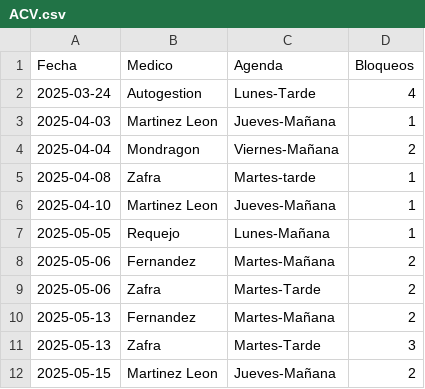
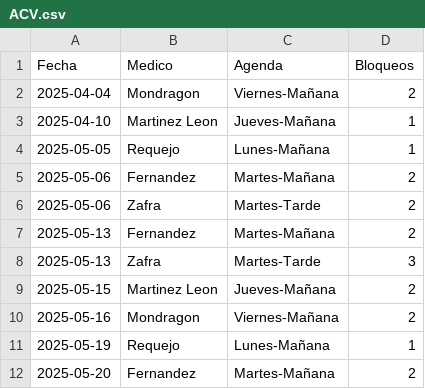
Before and after one commit to cristinogomez/uga_anexo, a CSV file: ACV.csv, drawn as a sheet; only a part is shown; the shorter side is filled out with more unchanged rows; the diff names each change by its address in the sheet, - before the commit and + after, or states it on an @@ line.

```diff
--- a/ACV.csv
+++ b/ACV.csv
-row 2: 2025-03-24 | Autogestion | Lunes-Tarde | 4
-row 3: 2025-04-03 | Martinez Leon | Jueves-Mañana | 1
-row 5: 2025-04-08 | Zafra | Martes-tarde | 1
```
Also changed, not shown: COT.csv.
